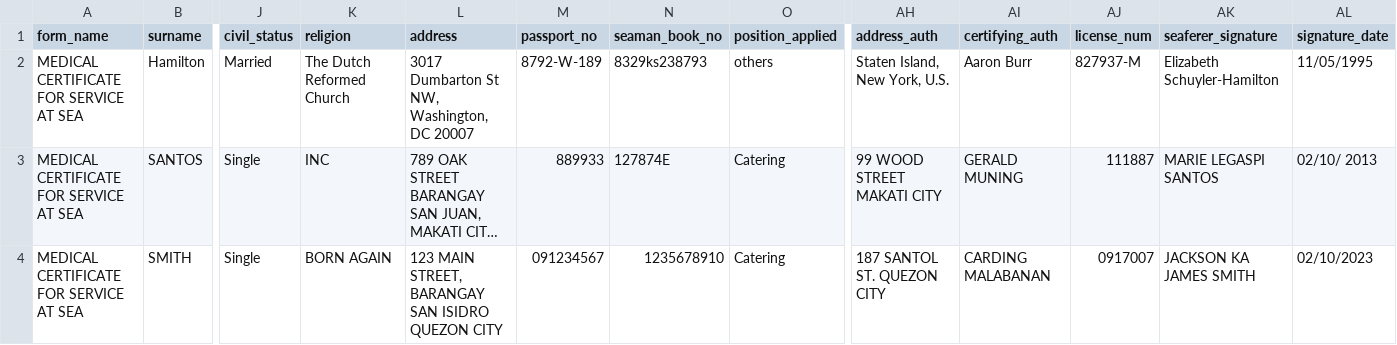
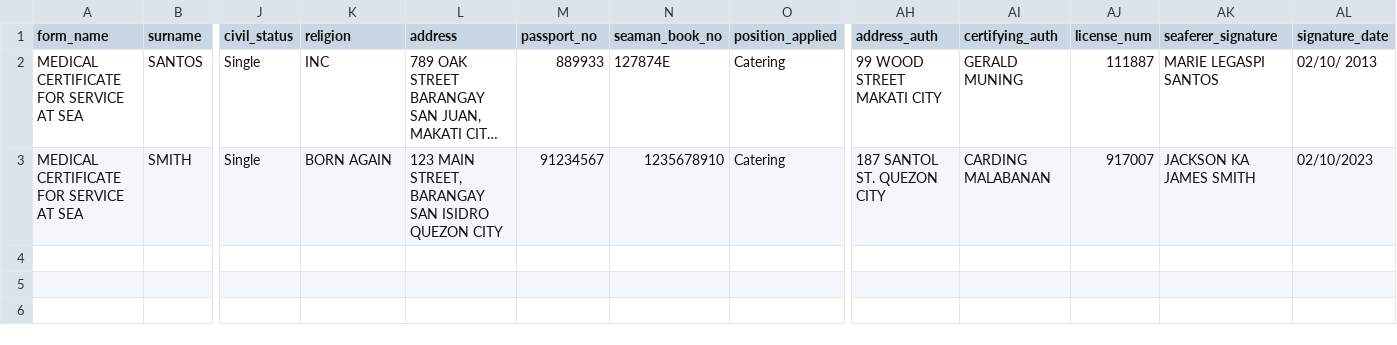
Before and after one commit to shanenprz/dashlab_challenge, a CSV file: cleaned_seabase_cert_record.csv, drawn as a sheet; only a part is shown, gaps mark what is left out; long unchanged cells end in …; removed rows and columns are numbered as before the commit, all else as after; rows hold the shown columns only; the diff names each change by its address in the sheet, - before the commit and + after, or states it on an @@ line.

```diff
--- a/cleaned_seabase_cert_record.csv
+++ b/cleaned_seabase_cert_record.csv
-row 2: MEDICAL CERTIFICATE FOR SERVICE AT SEA | Hamilton | Married | The Dutch Reformed Church | 3017 Dumbarton St NW, Washington, DC 20007 | 8792-W-189 | 8329ks238793 | others | Staten Island, New York, U.S. | Aaron Burr | 827937-M | Elizabeth Schuyler-Hamilton | 11/05/1995
-M3 (passport_no): 091234567
+M3 (passport_no): 91234567
-AJ3 (license_num): 0917007
+AJ3 (license_num): 917007
```
Also changed, not shown: cleaned_hiv_record.csv, cleaned_landbase_cert_record.csv, 6 other files.
